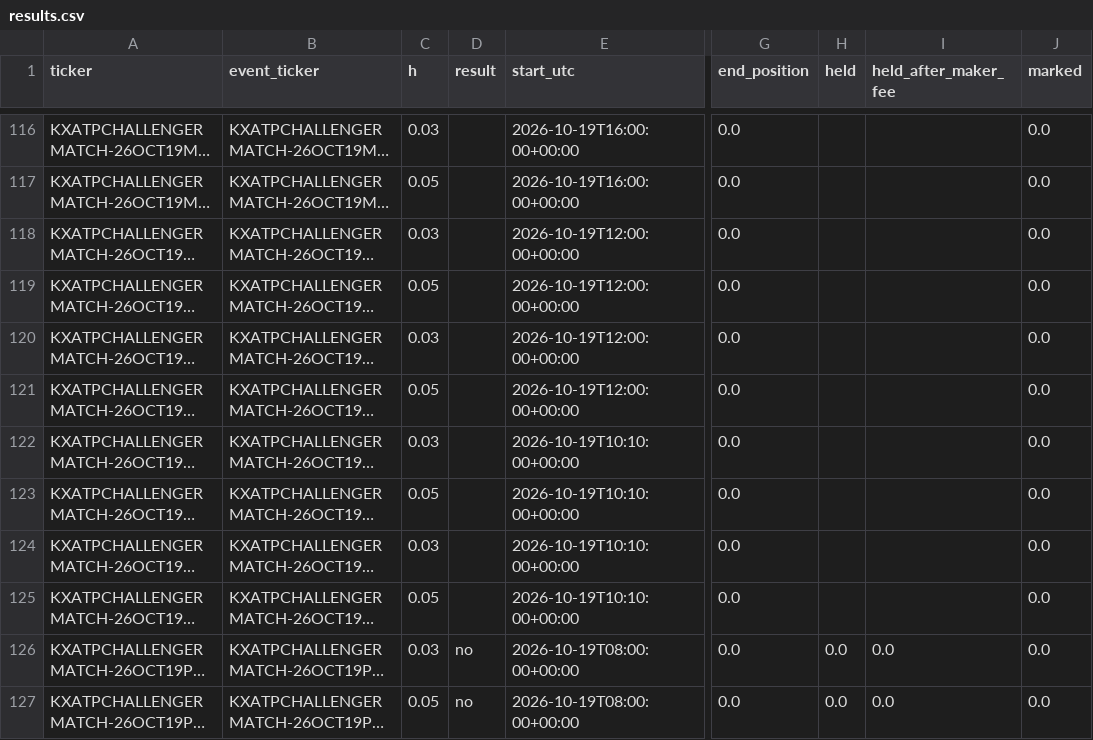
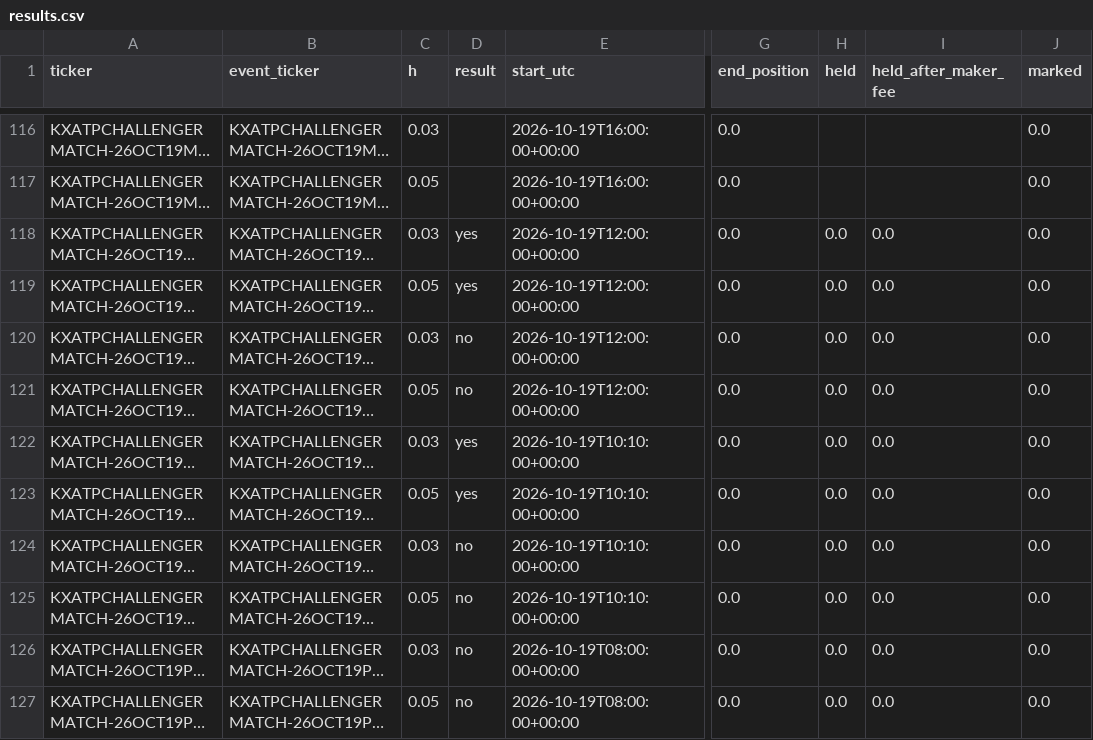
Before and after one commit to emarti13/Tennis_Quant_Lab_V5, a CSV file: market_history/kalshi/paper/results.csv, drawn as a sheet; only a part is shown, gaps mark what is left out; long unchanged cells end in …; the diff covers the shown part only; the diff names each change by its address in the sheet, - before the commit and + after, or states it on an @@ line.

```diff
--- a/market_history/kalshi/paper/results.csv
+++ b/market_history/kalshi/paper/results.csv
-D118:D119 (result): (empty)
+D118:D119 (result): yes
-H118:H125 (held): (empty)
+H118:H125 (held): 0.0
-I118:I125 (held_after_maker_fee): (empty)
+I118:I125 (held_after_maker_fee): 0.0
-D120:D121 (result): (empty)
+D120:D121 (result): no
-D122:D123 (result): (empty)
+D122:D123 (result): yes
-D124:D125 (result): (empty)
+D124:D125 (result): no
```
Also changed, not shown: 84 edited cells elsewhere in this file, 2 other files.
